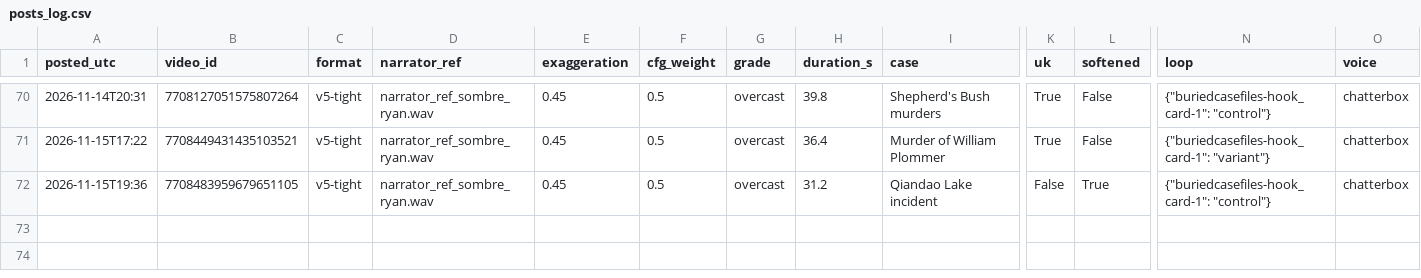
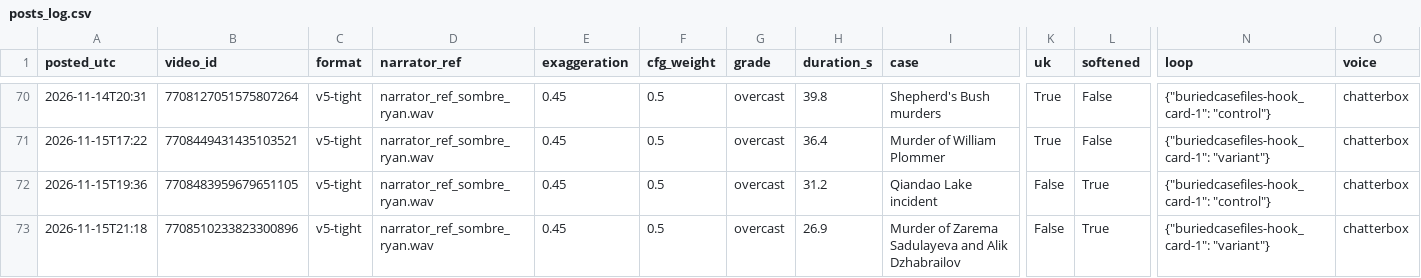
Before and after one commit to maxwilliamfoster-sys/youtube-automation, a CSV file: analytics/posts_log.csv, drawn as a sheet; only a part is shown, gaps mark what is left out; rows hold the shown columns only; the diff names each change by its address in the sheet, - before the commit and + after, or states it on an @@ line.

```diff
--- a/analytics/posts_log.csv
+++ b/analytics/posts_log.csv
+row 73: 2026-11-15T21:18 | 7708510233823300896 | v5-tight | narrator_ref_sombre_ryan.wav | 0.45 | 0.5 | overcast | 26.9 | Murder of Zarema Sadulayeva and Alik Dzhabrailov | False | True | {"buriedcasefiles-hook_card-1": "variant"} | chatterbox
```
Also changed, not shown: 5 other files.
